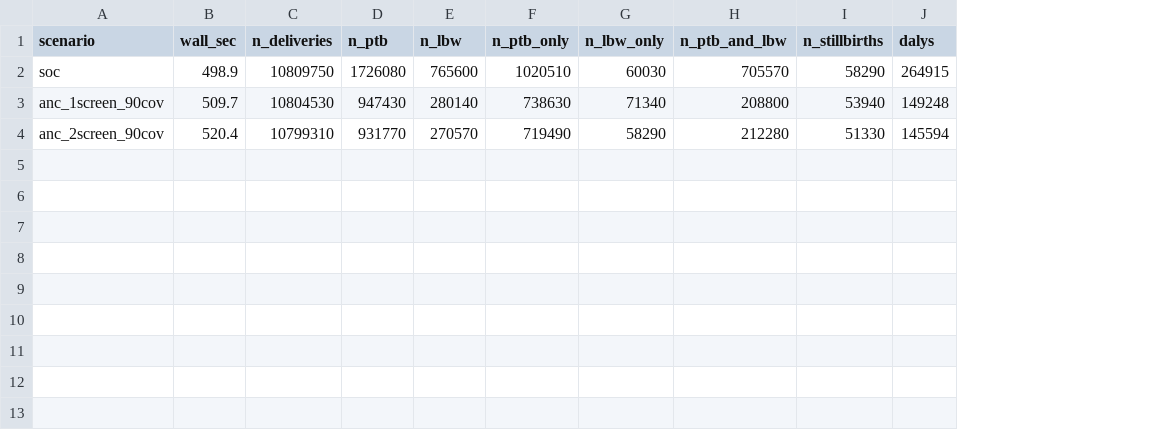
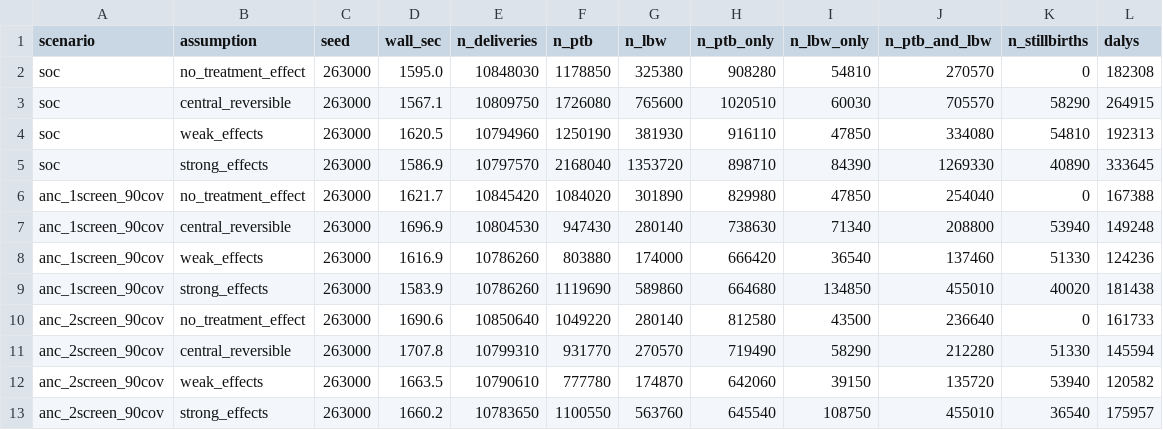
Before and after one commit to starsimhub/anc_sti_screening, a CSV file: results/abo_totals.csv, drawn as a sheet; addresses are those after the commit; the diff names each change by its address in the sheet, - before the commit and + after, or states it on an @@ line.

Commit message:
feat: ABO artefact — 3 scenarios × 4 effect-size regimes grid
Extends abo_smoke.py to sweep all 4 assumption regimes
(no_treatment_effect / weak / central_reversible / strong) so the
reader can see how sensitive the intervention story is to the
treatment-reversibility assumption.

Regime findings (K=1 seed, 1 draw × 12 sims):
  * no_treatment_effect: 8-11% PTB/LBW reduction; screening barely helps
    because treatment doesn't reverse fetal damage.
  * weak / central / strong: 36-49% PTB/LBW reduction.
  * 1→2 screen: negligible incremental effect across all regimes.
  * Stillbirths: near-flat 40-58K across scenarios in the sensitive
    regimes; ZERO under no_treatment_effect (structural finding or
    analyzer bug — investigate before full run).

plot_abo_attribution.py restructured for 12-bar grid per outcome panel
(4 regimes × 3 scenarios), grouped by regime for regime-to-regime
comparison as the primary read.

```diff
--- a/results/abo_totals.csv
+++ b/results/abo_totals.csv
+column B (assumption), row 3: central_reversible; row 7: central_reversible; row 11: central_reversible
+column C (seed), row 3: 263000; row 7: 263000; row 11: 263000
+row 2: soc | no_treatment_effect | 263000 | 1595.0 | 10848030 | 1178850 | 325380 | 908280 | 54810 | 270570 | 0 | 182308
-D3 (wall_sec): 498.9
+D3 (wall_sec): 1567.1
+row 4: soc | weak_effects | 263000 | 1620.5 | 10794960 | 1250190 | 381930 | 916110 | 47850 | 334080 | 54810 | 192313
+row 5: soc | strong_effects | 263000 | 1586.9 | 10797570 | 2168040 | 1353720 | 898710 | 84390 | 1269330 | 40890 | 333645
+row 6: anc_1screen_90cov | no_treatment_effect | 263000 | 1621.7 | 10845420 | 1084020 | 301890 | 829980 | 47850 | 254040 | 0 | 167388
-D7 (wall_sec): 509.7
+D7 (wall_sec): 1696.9
+row 8: anc_1screen_90cov | weak_effects | 263000 | 1616.9 | 10786260 | 803880 | 174000 | 666420 | 36540 | 137460 | 51330 | 124236
+row 9: anc_1screen_90cov | strong_effects | 263000 | 1583.9 | 10786260 | 1119690 | 589860 | 664680 | 134850 | 455010 | 40020 | 181438
+row 10: anc_2screen_90cov | no_treatment_effect | 263000 | 1690.6 | 10850640 | 1049220 | 280140 | 812580 | 43500 | 236640 | 0 | 161733
-D11 (wall_sec): 520.4
+D11 (wall_sec): 1707.8
+row 12: anc_2screen_90cov | weak_effects | 263000 | 1663.5 | 10790610 | 777780 | 174870 | 642060 | 39150 | 135720 | 53940 | 120582
+row 13: anc_2screen_90cov | strong_effects | 263000 | 1660.2 | 10783650 | 1100550 | 563760 | 645540 | 108750 | 455010 | 36540 | 175957
```
Also changed, not shown: 3 other files.
